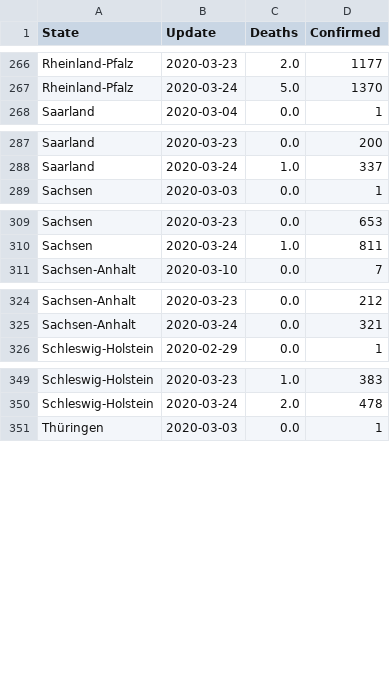
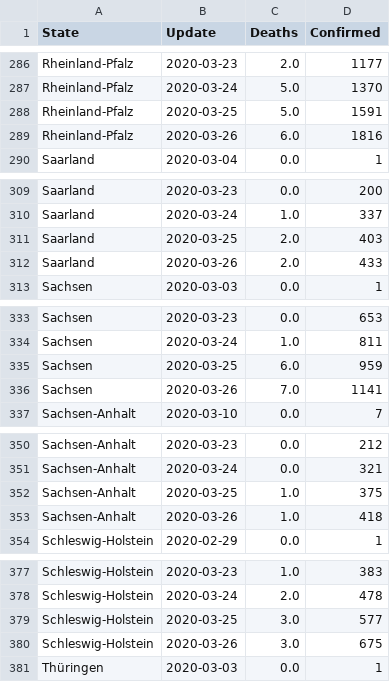
Before and after one commit to Milanowicz/COVID-19-RKI, a CSV file: csv/rki_data.csv, drawn as a sheet; only a part is shown, gaps mark what is left out; the diff covers the shown part only.

```diff
--- a/csv/rki_data.csv
+++ b/csv/rki_data.csv
@@ -267,2 +287,4 @@ Rheinland-Pfalz,2020-03-23,2.0,1177
 Rheinland-Pfalz,2020-03-24,5.0,1370
+Rheinland-Pfalz,2020-03-25,5.0,1591
+Rheinland-Pfalz,2020-03-26,6.0,1816
 Saarland,2020-03-04,0.0,1
@@ -288,2 +310,4 @@ Saarland,2020-03-23,0.0,200
 Saarland,2020-03-24,1.0,337
+Saarland,2020-03-25,2.0,403
+Saarland,2020-03-26,2.0,433
 Sachsen,2020-03-03,0.0,1
@@ -310,2 +334,4 @@ Sachsen,2020-03-23,0.0,653
 Sachsen,2020-03-24,1.0,811
+Sachsen,2020-03-25,6.0,959
+Sachsen,2020-03-26,7.0,1141
 Sachsen-Anhalt,2020-03-10,0.0,7
@@ -325,2 +351,4 @@ Sachsen-Anhalt,2020-03-23,0.0,212
 Sachsen-Anhalt,2020-03-24,0.0,321
+Sachsen-Anhalt,2020-03-25,1.0,375
+Sachsen-Anhalt,2020-03-26,1.0,418
 Schleswig-Holstein,2020-02-29,0.0,1
@@ -350,2 +378,4 @@ Schleswig-Holstein,2020-03-23,1.0,383
 Schleswig-Holstein,2020-03-24,2.0,478
+Schleswig-Holstein,2020-03-25,3.0,577
+Schleswig-Holstein,2020-03-26,3.0,675
 Thüringen,2020-03-03,0.0,1
```
Also changed, not shown: 22 added rows elsewhere in this file, 1 other file.
